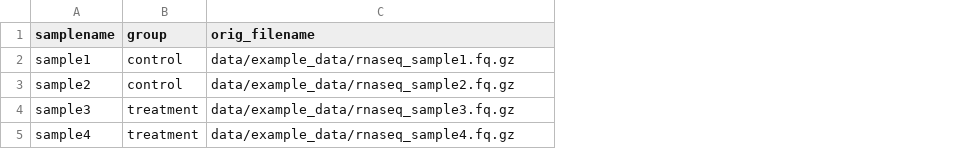
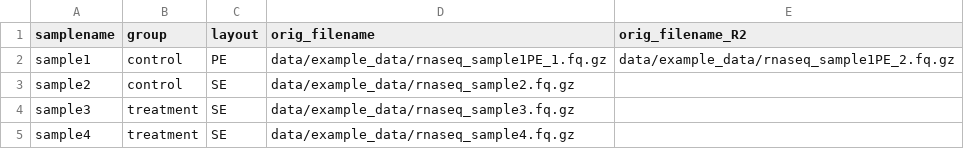
Before and after one commit to lcdb/lcdb-wf, a TSV file: workflows/rnaseq/config/sampletable.tsv, drawn as a sheet; addresses are those after the commit; the diff names each change by its address in the sheet, - before the commit and + after, or states it on an @@ line.

```diff
--- a/workflows/rnaseq/config/sampletable.tsv
+++ b/workflows/rnaseq/config/sampletable.tsv
+column C (layout), rows 2-5: PE | SE | SE | SE
+column E (orig_filename_R2), row 2: data/example_data/rnaseq_sample1PE_2.fq.gz
-D2 (orig_filename): data/example_data/rnaseq_sample1.fq.gz
+D2 (orig_filename): data/example_data/rnaseq_sample1PE_1.fq.gz
```
Also changed, not shown: 8 other files.
